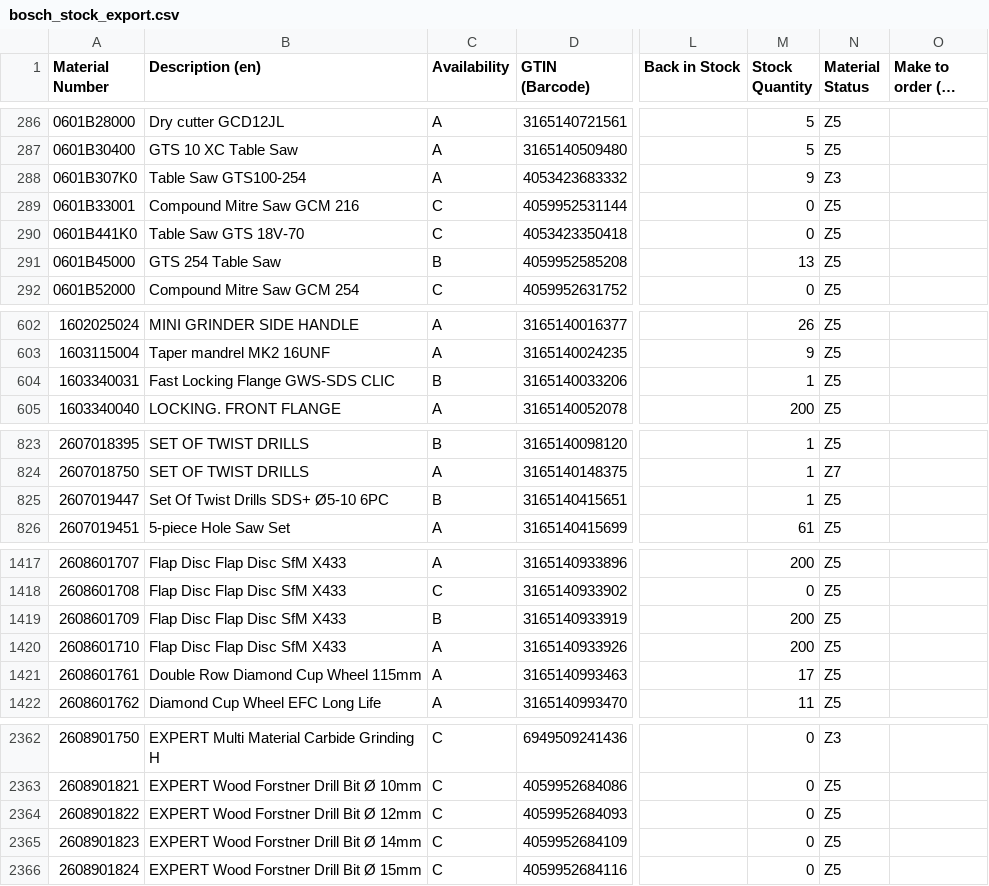
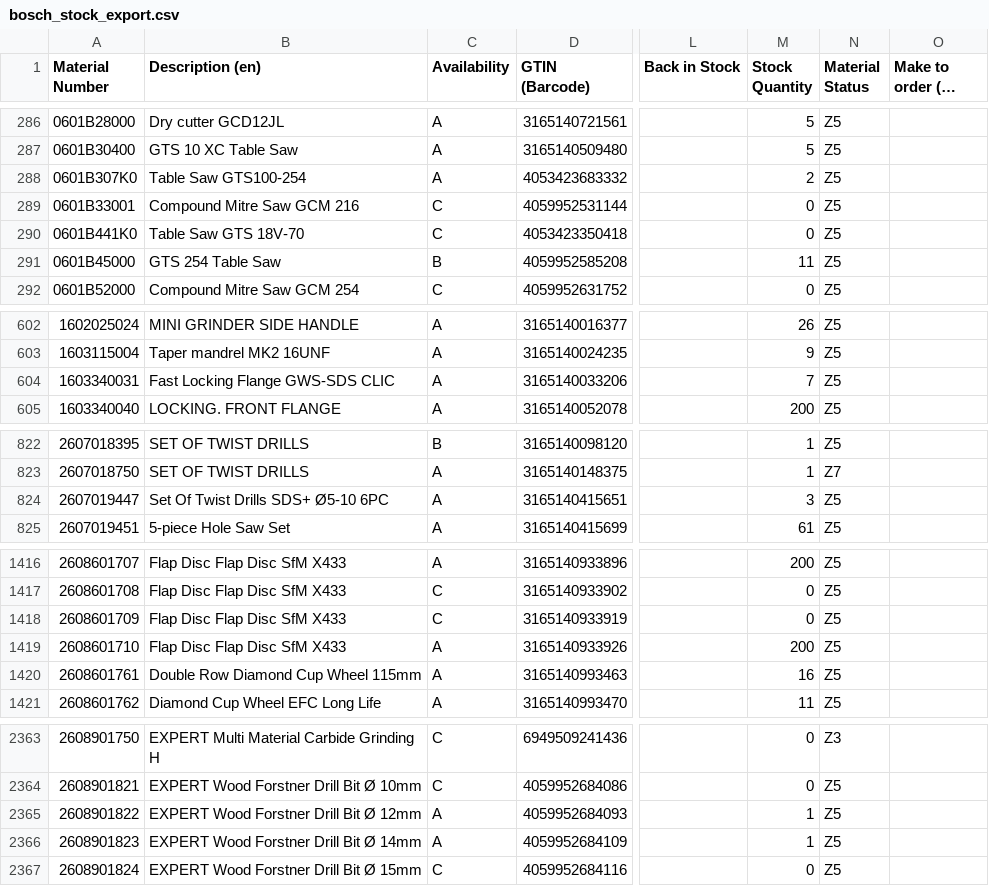
Before and after one commit to mahaveerchavda/bosch-stock-sync, a CSV file: bosch_stock_export.csv, drawn as a sheet; only a part is shown, gaps mark what is left out; long unchanged cells end in …; addresses are those after the commit; the diff covers the shown part only; the diff names each change by its address in the sheet, - before the commit and + after, or states it on an @@ line.

```diff
--- a/bosch_stock_export.csv
+++ b/bosch_stock_export.csv
-M288 (Stock Quantity): 9
+M288 (Stock Quantity): 2
-N288 (Material Status): Z3
+N288 (Material Status): Z5
-M291 (Stock Quantity): 13
+M291 (Stock Quantity): 11
-C604 (Availability): B
+C604 (Availability): A
-M604 (Stock Quantity): 1
+M604 (Stock Quantity): 7
-C824 (Availability): B
+C824 (Availability): A
-M824 (Stock Quantity): 1
+M824 (Stock Quantity): 3
-C1418 (Availability): B
+C1418 (Availability): C
-M1418 (Stock Quantity): 200
+M1418 (Stock Quantity): 0
-M1420 (Stock Quantity): 17
+M1420 (Stock Quantity): 16
-C2365:C2366 (Availability): C
+C2365:C2366 (Availability): A
-M2365:M2366 (Stock Quantity): 0
+M2365:M2366 (Stock Quantity): 1
```
Also changed, not shown: 2 added rows, 1 removed row and 69 edited cells elsewhere in this file, sync_log.csv, 1 other file.
